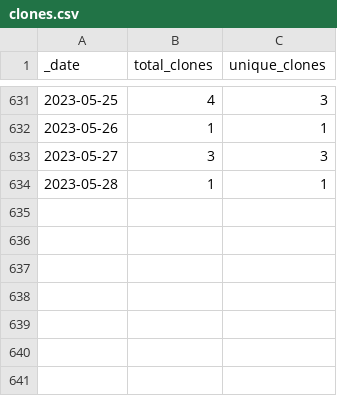
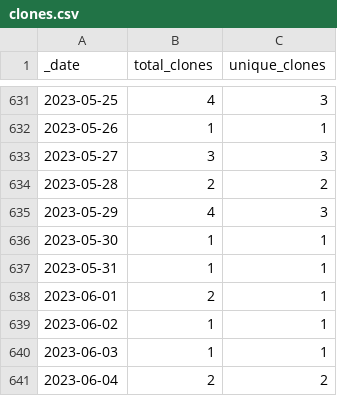
Before and after one commit to 0m4r/MMM-SoccerLiveScore, a CSV file: traffic/clones.csv, drawn as a sheet; only a part is shown, gaps mark what is left out.

Commit message:
GitHub traffic

```diff
--- a/traffic/clones.csv
+++ b/traffic/clones.csv
@@ -633,2 +633,9 @@ _date,total_clones,unique_clones
 2023-05-27,3,3
-2023-05-28,1,1
+2023-05-28,2,2
+2023-05-29,4,3
+2023-05-30,1,1
+2023-05-31,1,1
+2023-06-01,2,1
+2023-06-02,1,1
+2023-06-03,1,1
+2023-06-04,2,2
```
Also changed, not shown: traffic/views.csv, 1 other file.
